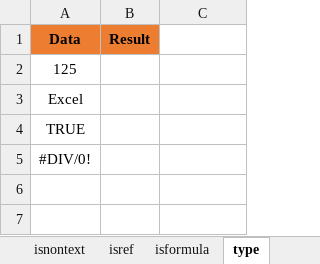
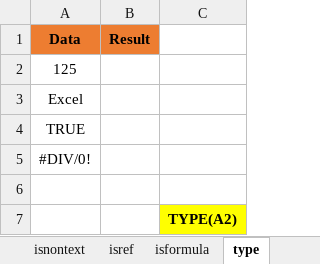
Before and after one commit to MikkoDT/MexEE402_ExcelExcercises, an Excel workbook: Information_Functions/Information_Functions_InClass.xlsx, sheet type, drawn as a sheet; values as stored, in another font and other column widths than the file's, no borders; the diff names each change by its address in the sheet, - before the commit and + after, or states it on an @@ line.

```diff
--- a/Information_Functions/Information_Functions_InClass.xlsx (sheet type)
+++ b/Information_Functions/Information_Functions_InClass.xlsx (sheet type)
+row 6: (empty)
+row 7:  |  | TYPE(A2)
```
Also changed, not shown: sheet isnontext, sheet isformula, sheet isref, sheet istext.
